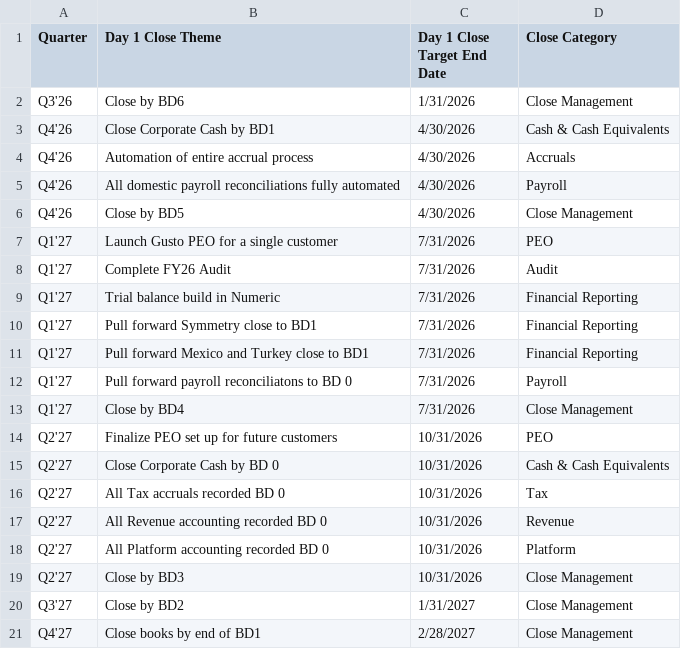
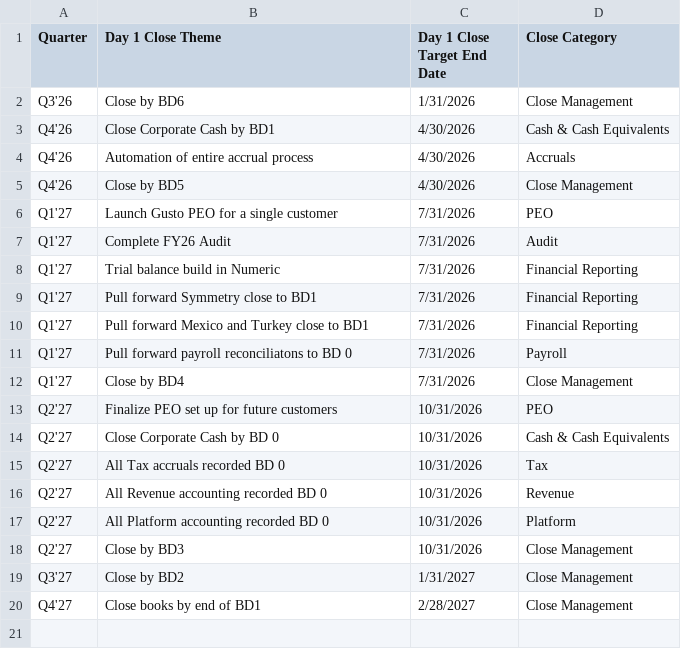
Before and after one commit to rrusso33/Day-1-Close-Roadmap-, a CSV file: future_milestones.csv, drawn as a sheet.

Commit message:
Update roadmap data - Mon 12/15/2025 11:10:06.21

```diff
--- a/future_milestones.csv
+++ b/future_milestones.csv
@@ -4,3 +4,2 @@ Q4'26,Close Corporate Cash by BD1,4/30/2026,Cash & Cash Equivalents
 Q4'26,Automation of entire accrual process,4/30/2026,Accruals
-Q4'26,All domestic payroll reconciliations fully automated,4/30/2026,Payroll
 Q4'26,Close by BD5,4/30/2026,Close Management
```
